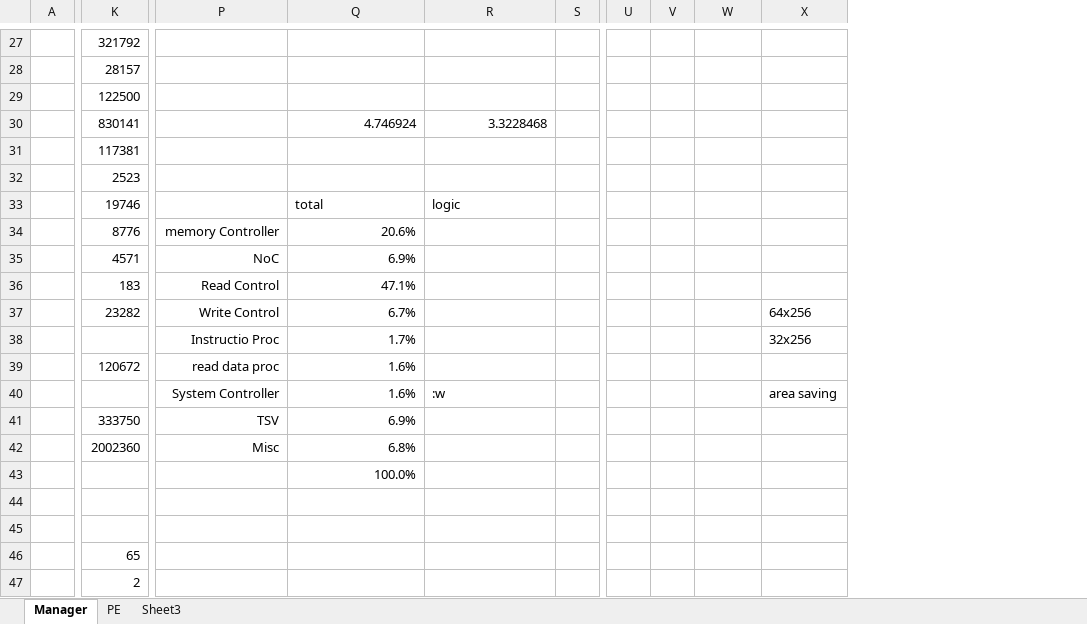
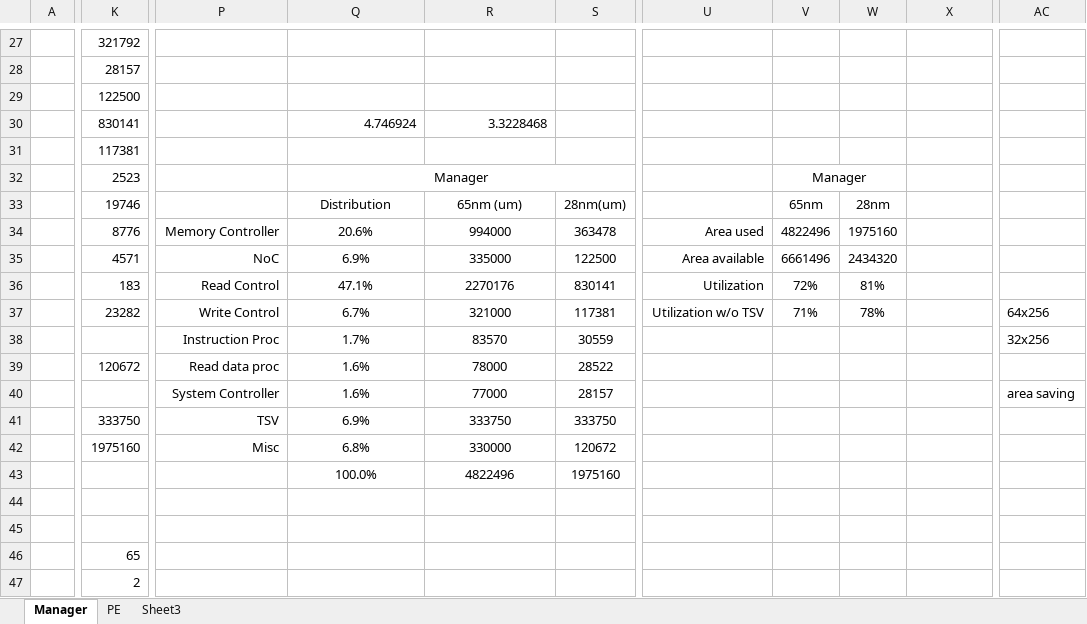
Before and after one commit to lbbaker5900/ece-cortical-MainResearch, an Excel workbook: DOC/AreaEstimates.xlsx, sheet Manager, drawn as a sheet; only a part is shown, gaps mark what is left out; values as stored, in another font and other column widths than the file's, no borders; removed rows and columns are numbered as before the commit, all else as after; the diff covers the shown part only; the diff names each change by its address in the sheet, - before the commit and + after, or states it on an @@ line.

```diff
--- a/DOC/AreaEstimates.xlsx (sheet Manager)
+++ b/DOC/AreaEstimates.xlsx (sheet Manager)
-column S, empty
+column S, rows 33-43: 28nm(um) | 363478 | 122500 | 830141 | 117381 | 30559 | 28522 | 28157 | 333750 | 120672 | 1975160
-column U, empty
-column V, empty
+column U, rows 34-37: Area used | Area available | Utilization | Utilization w/o TSV
+column V, rows 32-37: Manager | 65nm | 4822496 | 6661496 | 72% | 71%
+column AC, rows 37-40: 64x256 | 32x256 |  | area saving
-Q32: (empty)
+Q32: Manager
+Q32:S32 merged
-Q33: total
+Q33: Distribution
-Q33:R33 alignment: left
+Q33:R33 alignment: center
-R33: logic
+R33: 65nm (um)
-W33: (empty)
+W33: 28nm
-P34: memory Controller
+P34: Memory Controller
-Q34:Q43 alignment: right
+Q34:Q43 alignment: center
-R34: (empty)
+R34: 994000
-W34: (empty)
+W34: 1975160
-R35: (empty)
+R35: 335000
-W35: (empty)
+W35: 2434320
-R36: (empty)
+R36: 2270176
-W36: (empty)
+W36: 81%
-R37: (empty)
+R37: 321000
-W37: (empty)
+W37: 78%
-X37: 64x256
+X37: (empty)
-P38: Instructio Proc
+P38: Instruction Proc
-R38: (empty)
+R38: 83570
-X38: 32x256
+X38: (empty)
-P39: read data proc
+P39: Read data proc
-R39: (empty)
+R39: 78000
-R40: :w
+R40: 77000
-R40 alignment: left
+R40 alignment: center
-X40: area saving
+X40: (empty)
-R41: (empty)
+R41: 333750
-K42: 2002360
+K42: 1975160
-R42: (empty)
+R42: 330000
-R43: (empty)
+R43: 4822496
```
Also changed, not shown: 6 added rows, 6 removed rows, 4 added columns, 4 edited cells and cell formats elsewhere in this sheet, sheet PE, sheet Sheet3, formulas that keep their value, 2 other files.
